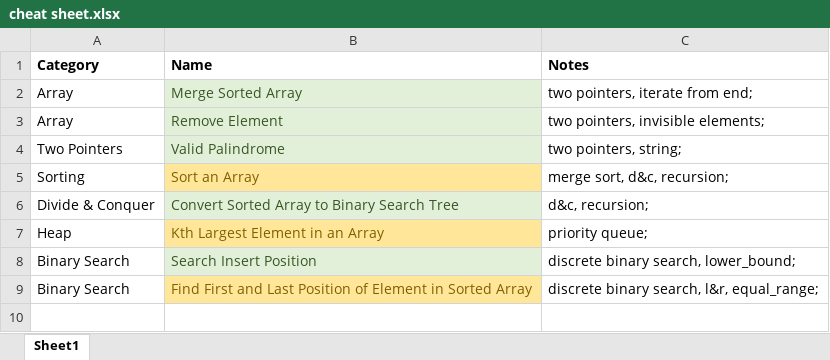
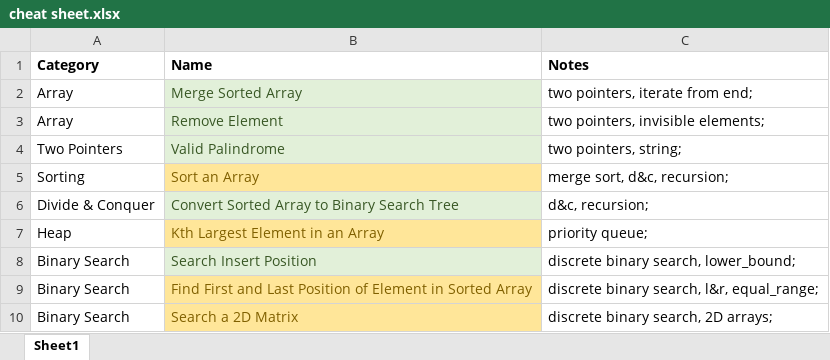
Before and after one commit to aircode610/LeetCode, an Excel workbook: cheat sheet.xlsx, sheet Sheet1, drawn as a sheet; values as stored, in another font and other column widths than the file's, no borders; the diff names each change by its address in the sheet, - before the commit and + after, or states it on an @@ line.

Commit message:
Solved 74. Search a 2D Matrix

```diff
--- a/cheat sheet.xlsx (sheet Sheet1)
+++ b/cheat sheet.xlsx (sheet Sheet1)
+row 10: Binary Search | Search a 2D Matrix | discrete binary search, 2D arrays;
```
Also changed, not shown: 1 other file.
